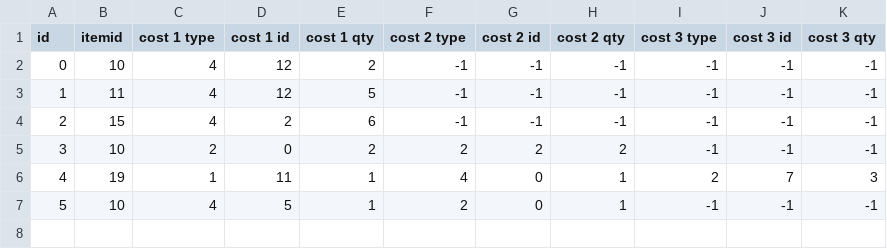
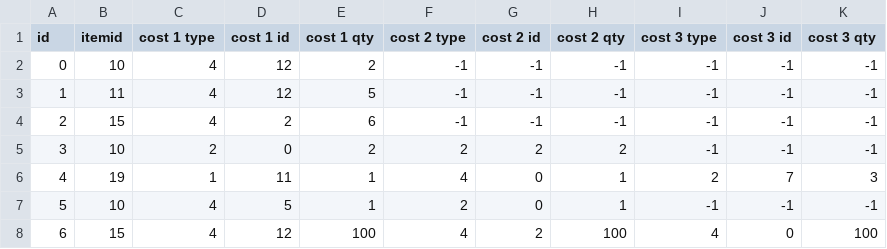
Before and after one commit to delilahchadic/mineral-quest, a CSV file: data/tables/exchanges.csv, drawn as a sheet; the diff names each change by its address in the sheet, - before the commit and + after, or states it on an @@ line.

```diff
--- a/data/tables/exchanges.csv
+++ b/data/tables/exchanges.csv
+row 8: 6 | 15 | 4 | 12 | 100 | 4 | 2 | 100 | 4 | 0 | 100
```
Also changed, not shown: data/tables/portals.csv, data/tables/worlds.csv, 7 other files.
